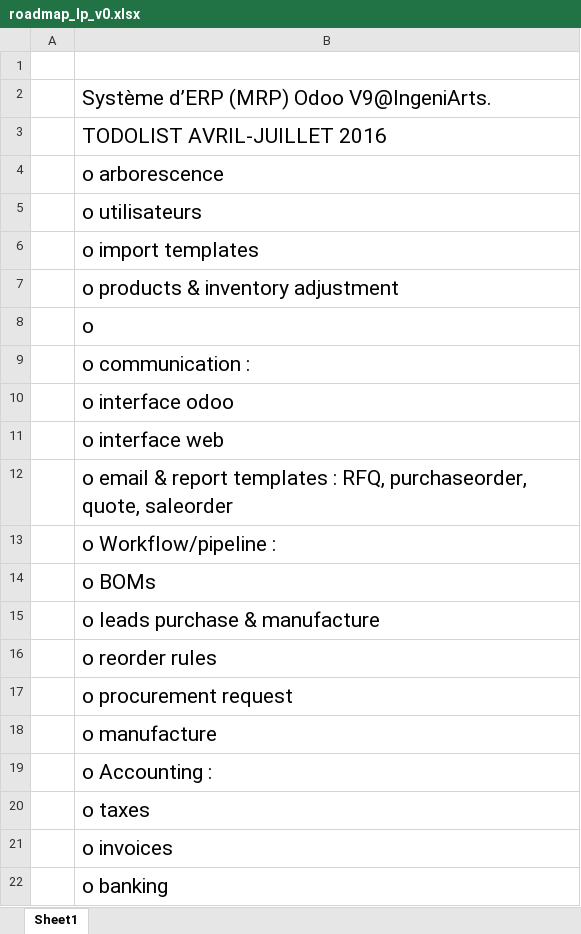
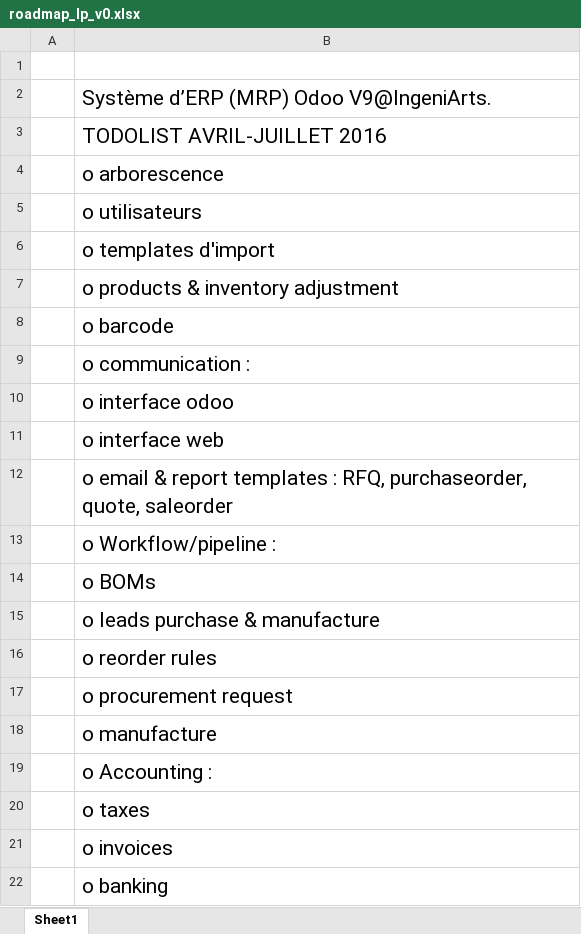
Before and after one commit to ingeniarts/odoo, an Excel workbook: development/roadmap_lp_v0.xlsx, sheet Sheet1, drawn as a sheet; values as stored, in another font and other column widths than the file's, no borders; the diff names each change by its address in the sheet, - before the commit and + after, or states it on an @@ line.

Commit message:
ROADMAP

```diff
--- a/development/roadmap_lp_v0.xlsx (sheet Sheet1)
+++ b/development/roadmap_lp_v0.xlsx (sheet Sheet1)
-B6: o import templates
+B6: o templates d'import
-B8: o
+B8: o barcode
```
Also changed, not shown: 9 other files.
